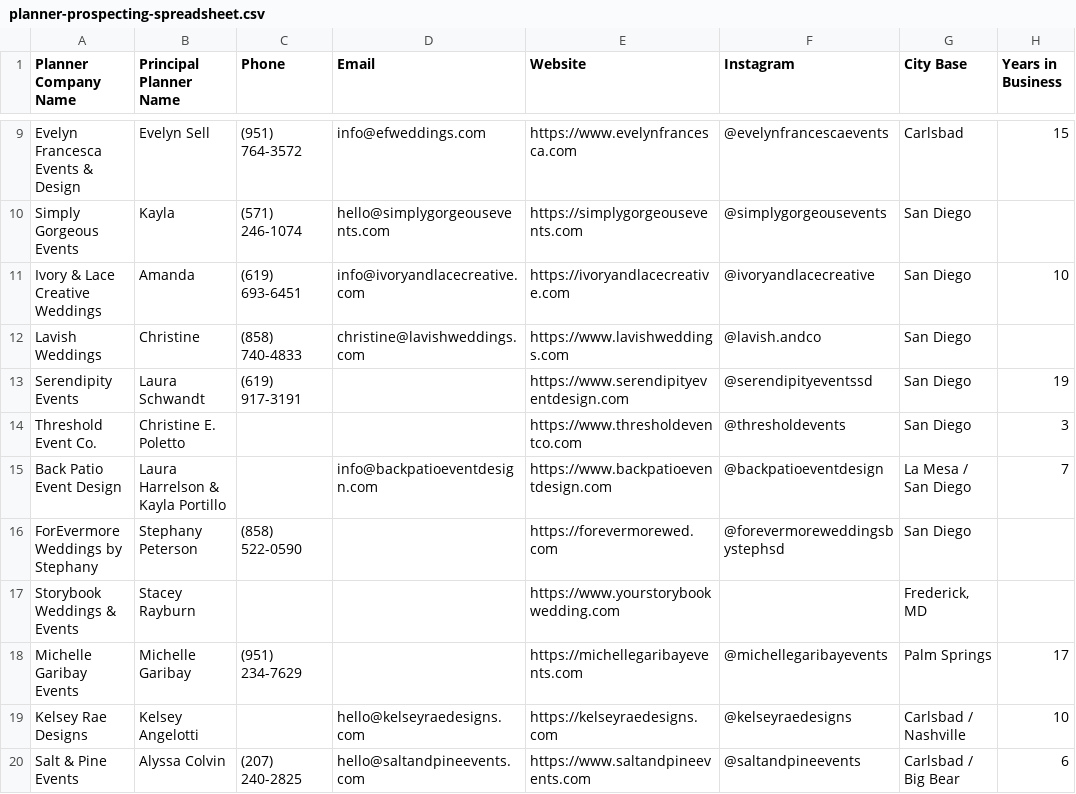
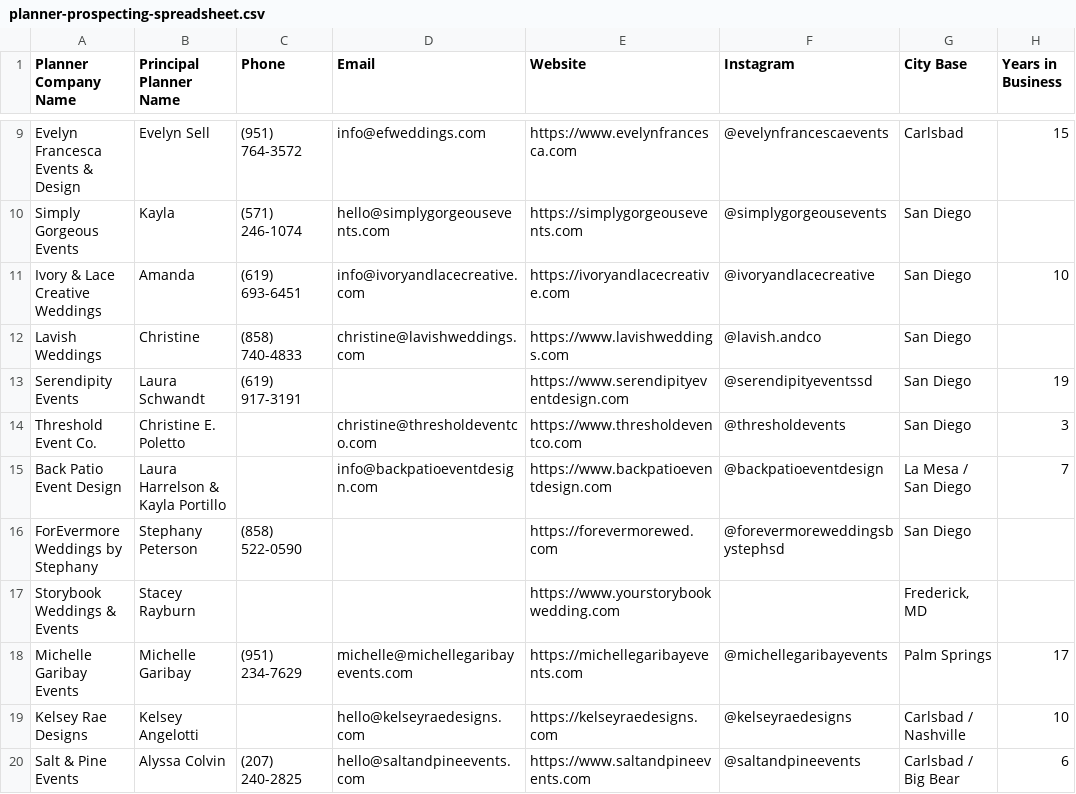
Before and after one commit to seaninsd94/TER-revamp, a CSV file: docs/planner-prospecting-spreadsheet.csv, drawn as a sheet; only a part is shown, gaps mark what is left out; the diff covers the shown part only; the diff names each change by its address in the sheet, - before the commit and + after, or states it on an @@ line.

```diff
--- a/docs/planner-prospecting-spreadsheet.csv
+++ b/docs/planner-prospecting-spreadsheet.csv
-D14 (Email): (empty)
+D14 (Email): christine@thresholdeventco.com
-D18 (Email): (empty)
+D18 (Email): michelle@michellegaribayevents.com
```
Also changed, not shown: 25 edited cells elsewhere in this file.
